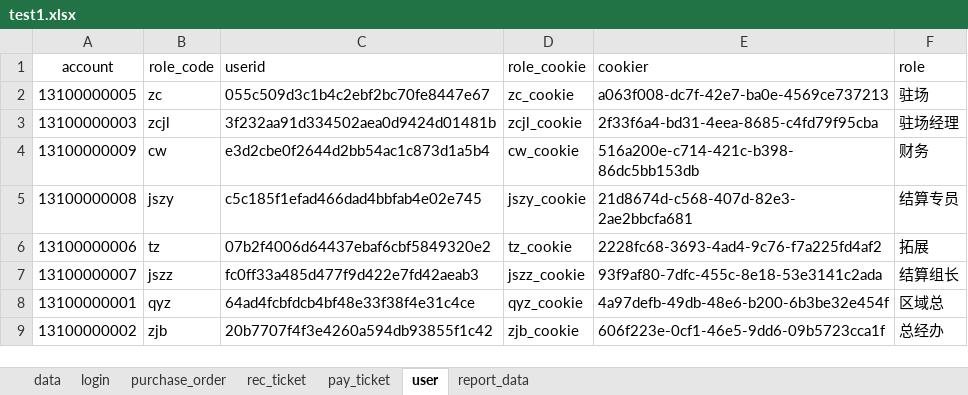
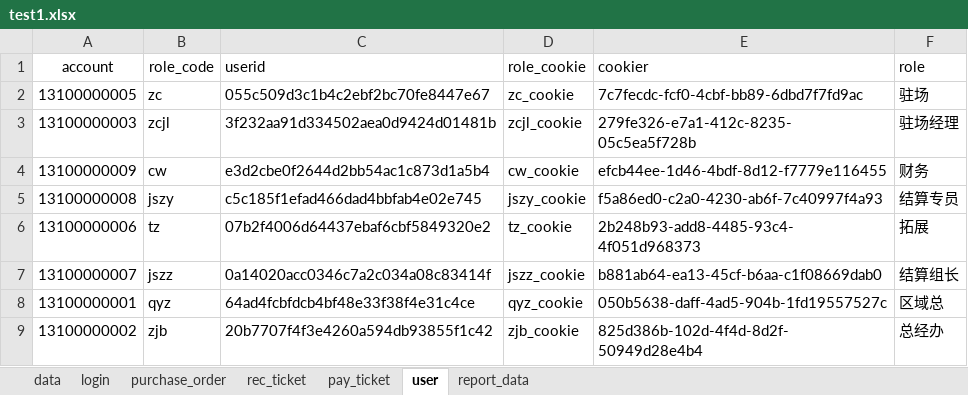
Before and after one commit to xiaoweijun/wy_purchase_order, an Excel workbook: test_data/test1.xlsx, sheet user, drawn as a sheet; values as stored, in another font and other column widths than the file's, no borders; the diff names each change by its address in the sheet, - before the commit and + after, or states it on an @@ line.

```diff
--- a/test_data/test1.xlsx (sheet user)
+++ b/test_data/test1.xlsx (sheet user)
-E2 (cookier): a063f008-dc7f-42e7-ba0e-4569ce737213
+E2 (cookier): 7c7fecdc-fcf0-4cbf-bb89-6dbd7f7fd9ac
-E3 (cookier): 2f33f6a4-bd31-4eea-8685-c4fd79f95cba
+E3 (cookier): 279fe326-e7a1-412c-8235-05c5ea5f728b
-E4 (cookier): 516a200e-c714-421c-b398-86dc5bb153db
+E4 (cookier): efcb44ee-1d46-4bdf-8d12-f7779e116455
-E5 (cookier): 21d8674d-c568-407d-82e3-2ae2bbcfa681
+E5 (cookier): f5a86ed0-c2a0-4230-ab6f-7c40997f4a93
-E6 (cookier): 2228fc68-3693-4ad4-9c76-f7a225fd4af2
+E6 (cookier): 2b248b93-add8-4485-93c4-4f051d968373
-C7 (userid): fc0ff33a485d477f9d422e7fd42aeab3
+C7 (userid): 0a14020acc0346c7a2c034a08c83414f
-E7 (cookier): 93f9af80-7dfc-455c-8e18-53e3141c2ada
+E7 (cookier): b881ab64-ea13-45cf-b6aa-c1f08669dab0
-E8 (cookier): 4a97defb-49db-48e6-b200-6b3be32e454f
+E8 (cookier): 050b5638-daff-4ad5-904b-1fd19557527c
-E9 (cookier): 606f223e-0cf1-46e5-9dd6-09b5723cca1f
+E9 (cookier): 825d386b-102d-4f4d-8d2f-50949d28e4b4
```
Also changed, not shown: sheet purchase_order, sheet pay_ticket, sheet report_data, 2 other files.
